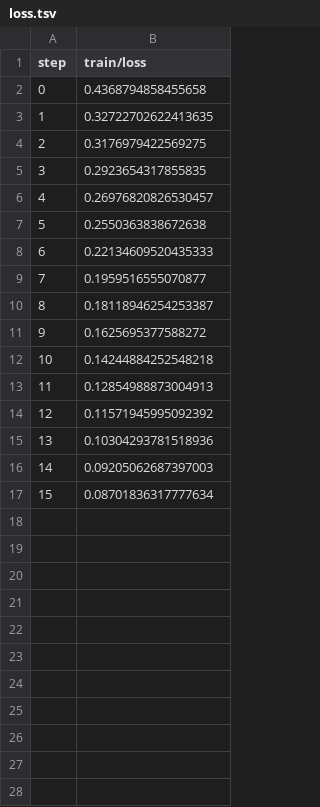
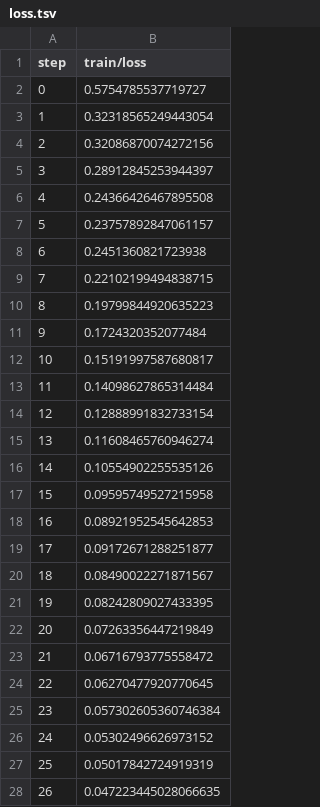
Before and after one commit to iterative/magnetic-tiles-defect, a TSV file: training/plots/metrics/train/loss.tsv, drawn as a sheet; only a part is shown; the diff covers the shown part only.

```diff
--- a/training/plots/metrics/train/loss.tsv
+++ b/training/plots/metrics/train/loss.tsv
@@ -1,17 +1,28 @@
 step	train/loss
-0	0.4368794858455658
-1	0.32722702622413635
-2	0.3176979422569275
-3	0.2923654317855835
-4	0.26976820826530457
-5	0.2550363838672638
-6	0.22134609520435333
-7	0.1959516555070877
-8	0.18118946254253387
-9	0.1625695377588272
-10	0.14244884252548218
-11	0.12854988873004913
-12	0.11571945995092392
-13	0.10304293781518936
-14	0.09205062687397003
-15	0.08701836317777634
+0	0.5754785537719727
+1	0.32318565249443054
+2	0.32086870074272156
+3	0.28912845253944397
+4	0.24366426467895508
+5	0.23757892847061157
+6	0.2451360821723938
+7	0.22102199494838715
+8	0.19799844920635223
+9	0.1724320352077484
+10	0.15191997587680817
+11	0.14098627865314484
+12	0.12888991832733154
+13	0.11608465760946274
+14	0.10554902255535126
+15	0.09595749527215958
+16	0.08921952545642853
+17	0.09172671288251877
+18	0.08490022271871567
+19	0.08242809027433395
+20	0.07263356447219849
+21	0.06716793775558472
+22	0.06270477920770645
+23	0.057302605360746384
+24	0.05302496626973152
+25	0.05017842724919319
+26	0.047223445028066635
```
Also changed, not shown: 4 added rows elsewhere in this file, training/plots/metrics/dice.tsv, training/plots/metrics/eval/loss.tsv, 6 other files.
